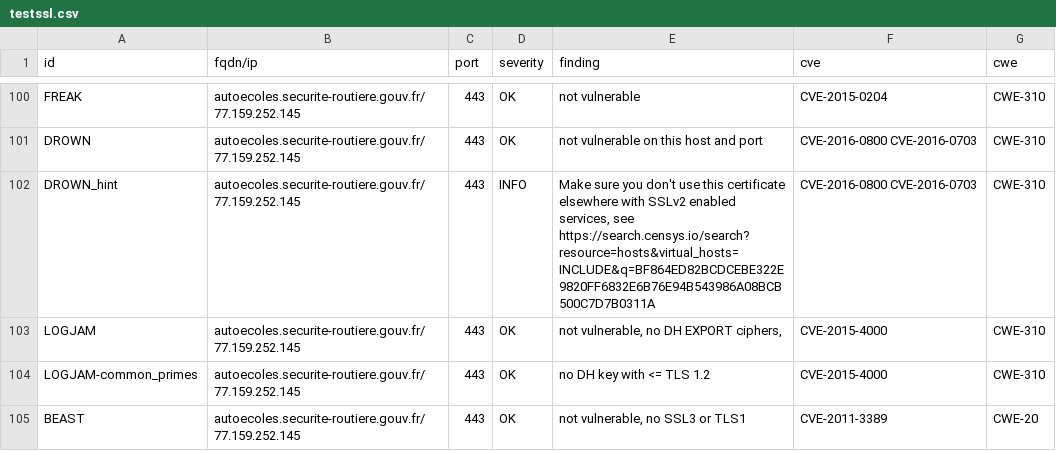
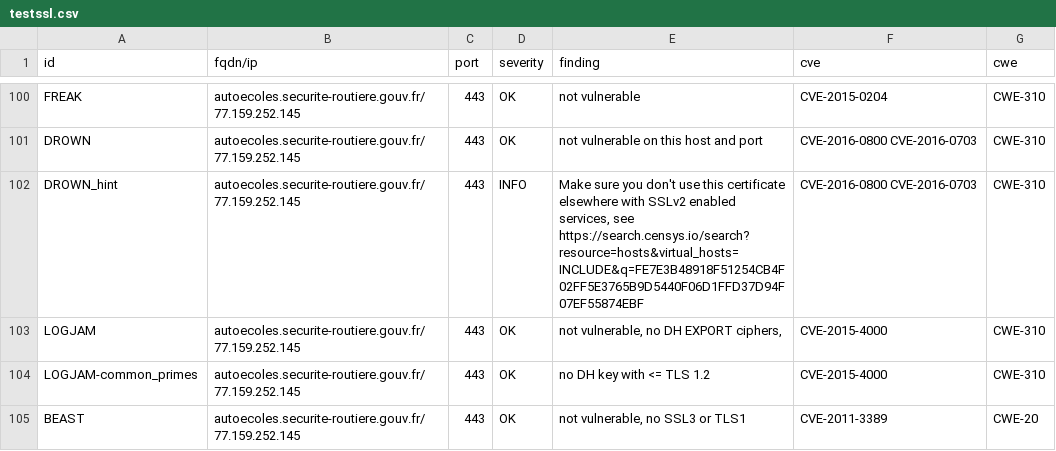
Before and after one commit to GKO-org/dashlordPrd2, a CSV file: results/aHR0cHM6Ly9hdXRvZWNvbGVzLnNlY3VyaXRlLXJvdXRpZXJlLmdvdXYuZnI=/testssl.csv, drawn as a sheet; only a part is shown, gaps mark what is left out; the diff covers the shown part only.

Commit message:
update: https://autoecoles.securite-routiere.gouv.fr

```diff
--- a/results/aHR0cHM6Ly9hdXRvZWNvbGVzLnNlY3VyaXRlLXJvdXRpZXJlLmdvdXYuZnI=/testssl.csv
+++ b/results/aHR0cHM6Ly9hdXRvZWNvbGVzLnNlY3VyaXRlLXJvdXRpZXJlLmdvdXYuZnI=/testssl.csv
@@ -101,3 +101,3 @@
 "DROWN","autoecoles.securite-routiere.gouv.fr/77.159.252.145","443","OK","not vulnerable on this host and port","CVE-2016-0800 CVE-2016-0703","CWE-310"
-"DROWN_hint","autoecoles.securite-routiere.gouv.fr/77.159.252.145","443","INFO","Make sure you don't use this certificate elsewhere with SSLv2 enabled services, see https://search.censys.io/search?resource=hosts&virtual_hosts=INCLUDE&q=BF864ED82BCDCEBE322E9820FF6832E6B76E94B543986A08BCB500C7D7B0311A","CVE-2016-0800 CVE-2016-0703","CWE-310"
+"DROWN_hint","autoecoles.securite-routiere.gouv.fr/77.159.252.145","443","INFO","Make sure you don't use this certificate elsewhere with SSLv2 enabled services, see https://search.censys.io/search?resource=hosts&virtual_hosts=INCLUDE&q=FE7E3B48918F51254CB4F02FF5E3765B9D5440F06D1FFD37D94F07EF55874EBF","CVE-2016-0800 CVE-2016-0703","CWE-310"
 "LOGJAM","autoecoles.securite-routiere.gouv.fr/77.159.252.145","443","OK","not vulnerable, no DH EXPORT ciphers,","CVE-2015-4000","CWE-310"
```
Also changed, not shown: 11 edited cells elsewhere in this file, 9 other files.
